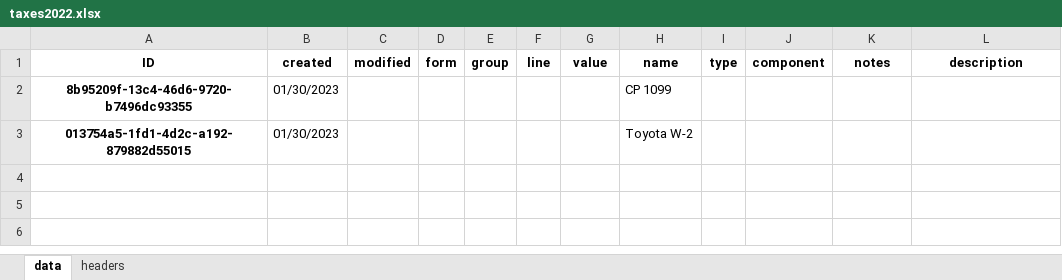
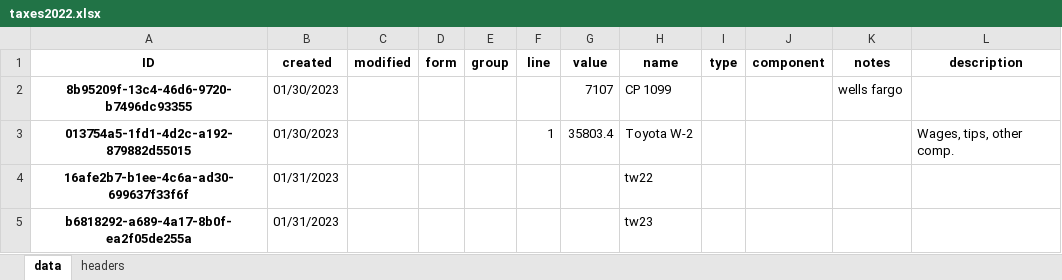
Before and after one commit to datagangstar/Nex, an Excel workbook: datasets/taxes2022.xlsx, sheet data, drawn as a sheet; values as stored, in another font and other column widths than the file's, no borders; the diff names each change by its address in the sheet, - before the commit and + after, or states it on an @@ line.

```diff
--- a/datasets/taxes2022.xlsx (sheet data)
+++ b/datasets/taxes2022.xlsx (sheet data)
-G2 (value): (empty)
+G2 (value): 7107
-K2 (notes): (empty)
+K2 (notes): wells fargo
-F3 (line): (empty)
+F3 (line): 1
-G3 (value): (empty)
+G3 (value): 35803.4
-L3 (description): (empty)
+L3 (description): Wages, tips, other comp.
+row 4: 16afe2b7-b1ee-4c6a-ad30-699637f33f6f | 01/31/2023 |  |  |  |  |  | tw22
+row 5: b6818292-a689-4a17-8b0f-ea2f05de255a | 01/31/2023 |  |  |  |  |  | tw23
```
Also changed, not shown: 1 other file.
